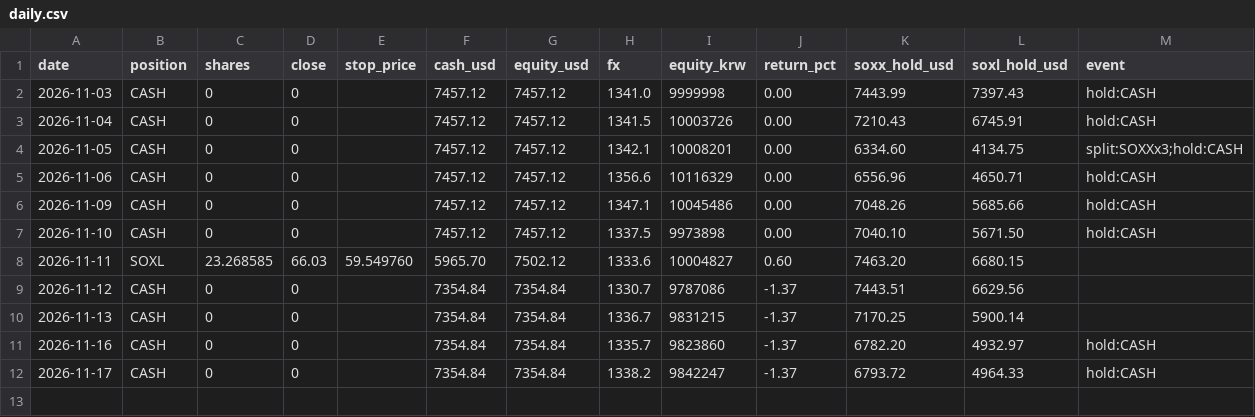
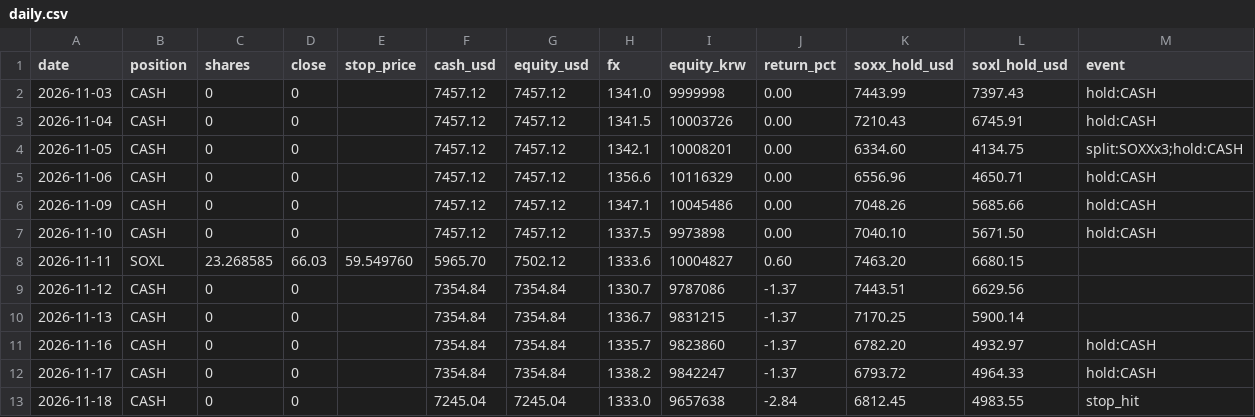
Before and after one commit to sands15/Toss_Trading_Bot, a CSV file: experiments/soxl_ai_paper/records/daily.csv, drawn as a sheet; the diff names each change by its address in the sheet, - before the commit and + after, or states it on an @@ line.

```diff
--- a/experiments/soxl_ai_paper/records/daily.csv
+++ b/experiments/soxl_ai_paper/records/daily.csv
+row 13: 2026-11-18 | CASH | 0 | 0 |  | 7245.04 | 7245.04 | 1333.0 | 9657638 | -2.84 | 6812.45 | 4983.55 | stop_hit
```
Also changed, not shown: experiments/soxl_ai_paper/records/martingale/trades.csv, experiments/soxl_ai_paper/records/panic/daily.csv, 12 other files.
